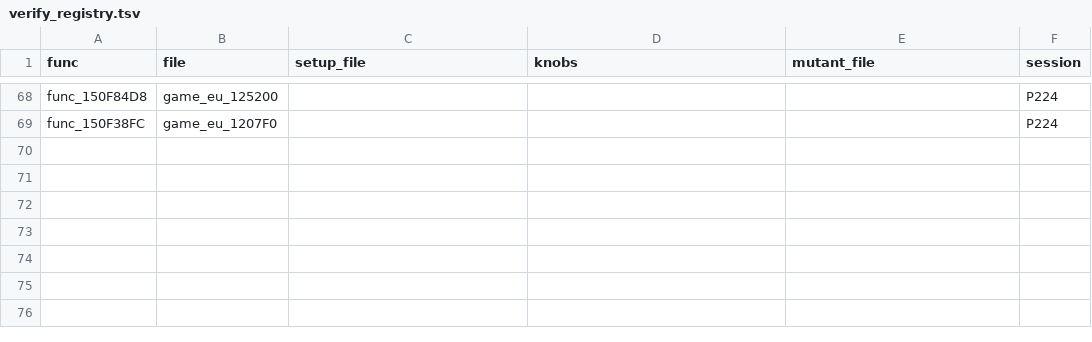
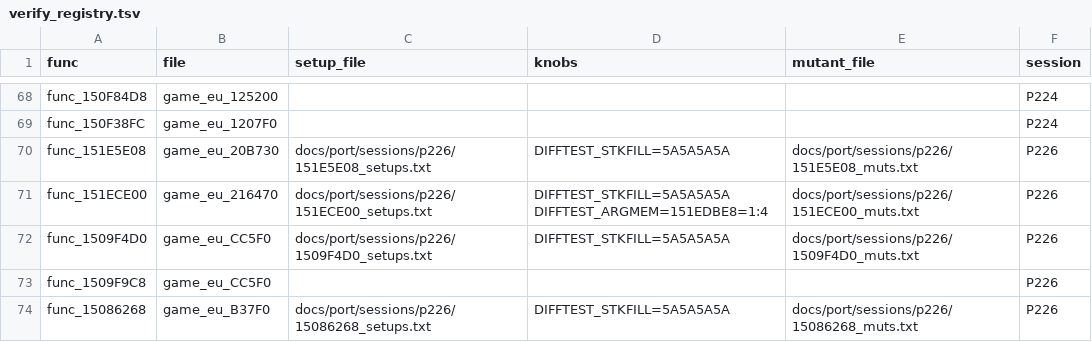
Before and after one commit to Sorikairox/conker-eu-port, a TSV file: tools/port/verify_registry.tsv, drawn as a sheet; only a part is shown, gaps mark what is left out.

```diff
--- a/tools/port/verify_registry.tsv
+++ b/tools/port/verify_registry.tsv
@@ -69 +69,6 @@ func_150F84D8	game_eu_125200				P224
 func_150F38FC	game_eu_1207F0				P224
+func_151E5E08	game_eu_20B730	docs/port/sessions/p226/151E5E08_setups.txt	DIFFTEST_STKFILL=5A5A5A5A	docs/port/sessions/p226/151E5E08_muts.txt	P226
+func_151ECE00	game_eu_216470	docs/port/sessions/p226/151ECE00_setups.txt	DIFFTEST_STKFILL=5A5A5A5A DIFFTEST_ARGMEM=151EDBE8=1:4	docs/port/sessions/p226/151ECE00_muts.txt	P226
+func_1509F4D0	game_eu_CC5F0	docs/port/sessions/p226/1509F4D0_setups.txt	DIFFTEST_STKFILL=5A5A5A5A	docs/port/sessions/p226/1509F4D0_muts.txt	P226
+func_1509F9C8	game_eu_CC5F0				P226
+func_15086268	game_eu_B37F0	docs/port/sessions/p226/15086268_setups.txt	DIFFTEST_STKFILL=5A5A5A5A	docs/port/sessions/p226/15086268_muts.txt	P226
```
Also changed, not shown: 19 other files.
